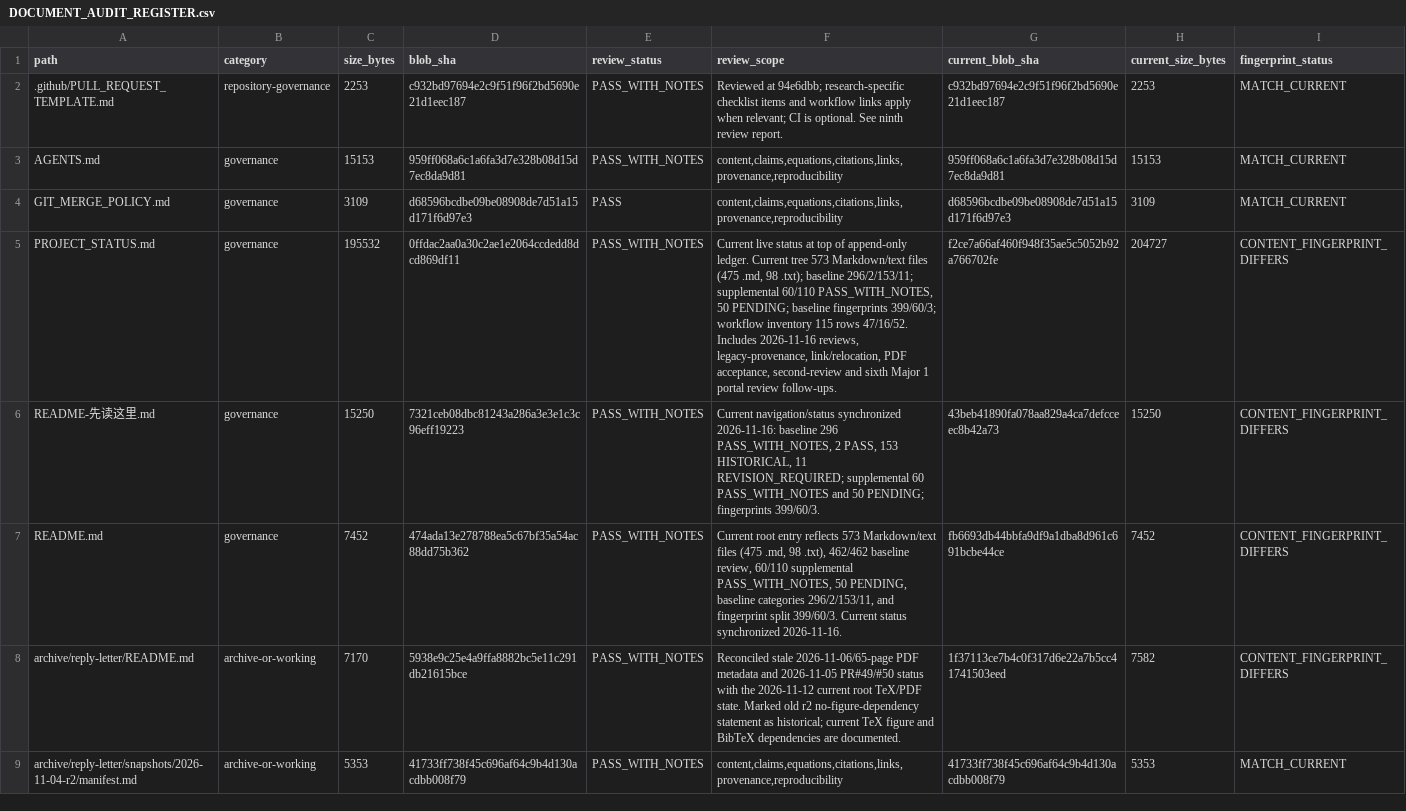
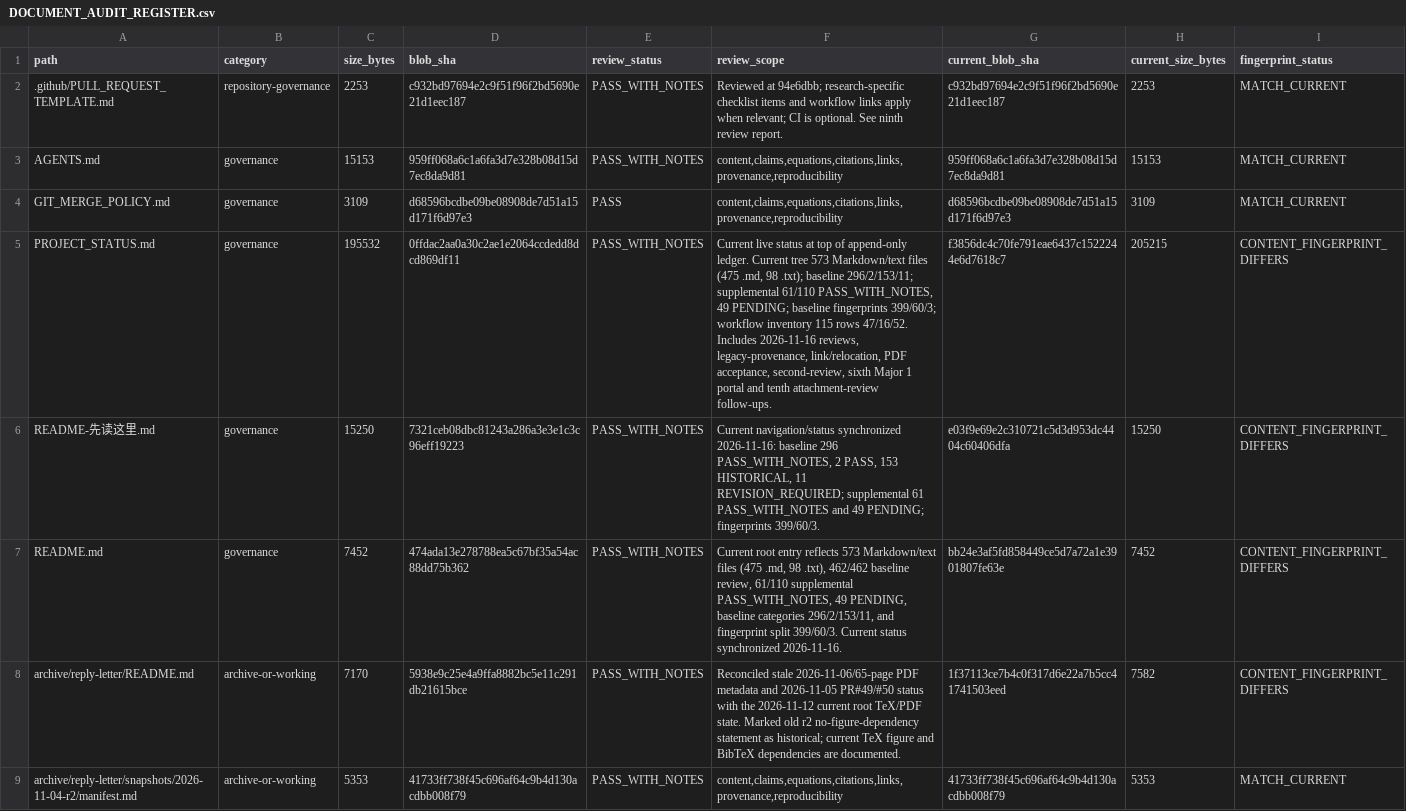
Before and after one commit to lm846802297-bit/axial-vector-review-response, a CSV file: docs/repository-management/DOCUMENT_AUDIT_REGISTER.csv, drawn as a sheet; only a part is shown.

Commit message:
docs: synchronize root status fingerprints after attachment review

```diff
--- a/docs/repository-management/DOCUMENT_AUDIT_REGISTER.csv
+++ b/docs/repository-management/DOCUMENT_AUDIT_REGISTER.csv
@@ -4,5 +4,5 @@ AGENTS.md,governance,15153,959ff068a6c1a6fa3d7e328b08d15d7ec8da9d81,PASS_WITH_NO
 GIT_MERGE_POLICY.md,governance,3109,d68596bcdbe09be08908de7d51a15d171f6d97e3,PASS,"content,claims,equations,citations,links,provenance,reproducibility",d68596bcdbe09be08908de7d51a15d171f6d97e3,3109,MATCH_CURRENT
-PROJECT_STATUS.md,governance,195532,0ffdac2aa0a30c2ae1e2064ccdedd8dcd869df11,PASS_WITH_NOTES,"Current live status at top of append-only ledger. Current tree 573 Markdown/text files (475 .md, 98 .txt); baseline 296/2/153/11; supplemental 60/110 PASS_WITH_NOTES, 50 PENDING; baseline fingerprints 399/60/3; workflow inventory 115 rows 47/16/52. Includes 2026-11-16 reviews, legacy-provenance, link/relocation, PDF acceptance, second-review and sixth Major 1 portal review follow-ups.",f2ce7a66af460f948f35ae5c5052b92a766702fe,204727,CONTENT_FINGERPRINT_DIFFERS
-README-先读这里.md,governance,15250,7321ceb08dbc81243a286a3e3e1c3c96eff19223,PASS_WITH_NOTES,"Current navigation/status synchronized 2026-11-16: baseline 296 PASS_WITH_NOTES, 2 PASS, 153 HISTORICAL, 11 REVISION_REQUIRED; supplemental 60 PASS_WITH_NOTES and 50 PENDING; fingerprints 399/60/3.",43beb41890fa078aa829a4ca7defcceec8b42a73,15250,CONTENT_FINGERPRINT_DIFFERS
-README.md,governance,7452,474ada13e278788ea5c67bf35a54ac88dd75b362,PASS_WITH_NOTES,"Current root entry reflects 573 Markdown/text files (475 .md, 98 .txt), 462/462 baseline review, 60/110 supplemental PASS_WITH_NOTES, 50 PENDING, baseline categories 296/2/153/11, and fingerprint split 399/60/3. Current status synchronized 2026-11-16.",fb6693db44bbfa9df9a1dba8d961c691bcbe44ce,7452,CONTENT_FINGERPRINT_DIFFERS
+PROJECT_STATUS.md,governance,195532,0ffdac2aa0a30c2ae1e2064ccdedd8dcd869df11,PASS_WITH_NOTES,"Current live status at top of append-only ledger. Current tree 573 Markdown/text files (475 .md, 98 .txt); baseline 296/2/153/11; supplemental 61/110 PASS_WITH_NOTES, 49 PENDING; baseline fingerprints 399/60/3; workflow inventory 115 rows 47/16/52. Includes 2026-11-16 reviews, legacy-provenance, link/relocation, PDF acceptance, second-review, sixth Major 1 portal and tenth attachment-review follow-ups.",f3856dc4c70fe791eae6437c1522244e6d7618c7,205215,CONTENT_FINGERPRINT_DIFFERS
+README-先读这里.md,governance,15250,7321ceb08dbc81243a286a3e3e1c3c96eff19223,PASS_WITH_NOTES,"Current navigation/status synchronized 2026-11-16: baseline 296 PASS_WITH_NOTES, 2 PASS, 153 HISTORICAL, 11 REVISION_REQUIRED; supplemental 61 PASS_WITH_NOTES and 49 PENDING; fingerprints 399/60/3.",e03f9e69e2c310721c5d3d953dc4404c60406dfa,15250,CONTENT_FINGERPRINT_DIFFERS
+README.md,governance,7452,474ada13e278788ea5c67bf35a54ac88dd75b362,PASS_WITH_NOTES,"Current root entry reflects 573 Markdown/text files (475 .md, 98 .txt), 462/462 baseline review, 61/110 supplemental PASS_WITH_NOTES, 49 PENDING, baseline categories 296/2/153/11, and fingerprint split 399/60/3. Current status synchronized 2026-11-16.",bb24e3af5fd858449ce5d7a72a1e3901807fe63e,7452,CONTENT_FINGERPRINT_DIFFERS
 archive/reply-letter/README.md,archive-or-working,7170,5938e9c25e4a9ffa8882bc5e11c291db21615bce,PASS_WITH_NOTES,Reconciled stale 2026-11-06/65-page PDF metadata and 2026-11-05 PR#49/#50 status with the 2026-11-12 current root TeX/PDF state. Marked old r2 no-figure-dependency statement as historical; current TeX figure and BibTeX dependencies are documented.,1f37113ce7b4c0f317d6e22a7b5cc41741503eed,7582,CONTENT_FINGERPRINT_DIFFERS
```
